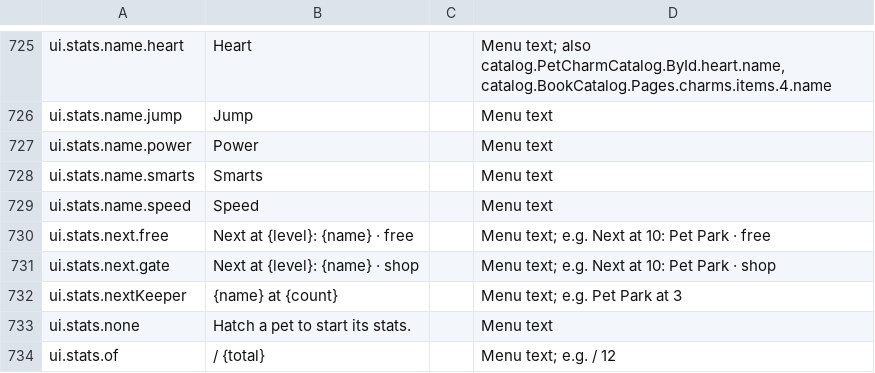
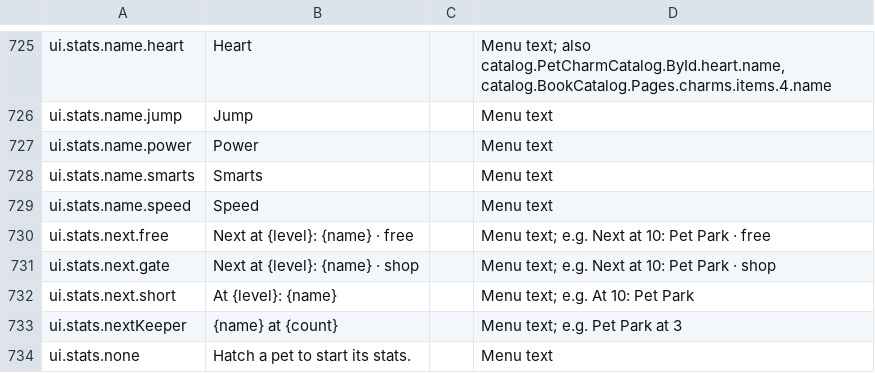
Before and after one commit to spoisseroux/egg-drop, a CSV file: assets/localization/egg-drop-strings.csv, drawn as a sheet; only a part is shown, gaps mark what is left out; the shorter side is filled out with more unchanged rows; the diff names each change by its address in the sheet, - before the commit and + after, or states it on an @@ line.

```diff
--- a/assets/localization/egg-drop-strings.csv
+++ b/assets/localization/egg-drop-strings.csv
+row 732: ui.stats.next.short | At {level}: {name} |  | Menu text; e.g. At 10: Pet Park
```
Also changed, not shown: artifacts/localization/hardcoded-strings.csv, 13 other files.
